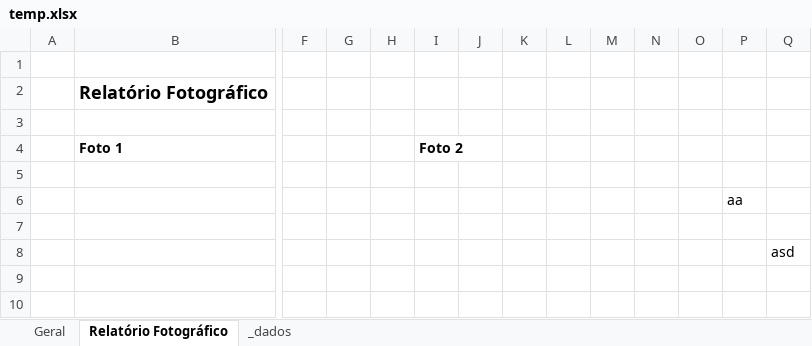
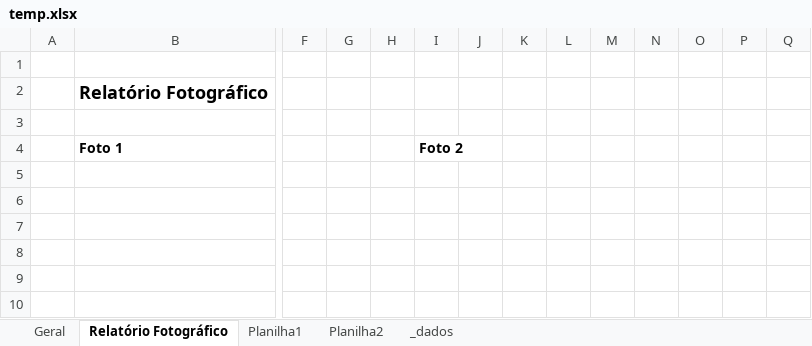
Before and after one commit to janderson-costa/Survey-Desktop, an Excel workbook: temp/temp.xlsx, sheet Relatório Fotográfico, drawn as a sheet; only a part is shown, gaps mark what is left out; values as stored, in another font and other column widths than the file's, no borders; charts and pictures not drawn; removed rows and columns are numbered as before the commit, all else as after; rows hold the shown columns only; the diff names each change by its address in the sheet, - before the commit and + after, or states it on an @@ line.

```diff
--- a/temp/temp.xlsx (sheet Relatório Fotográfico)
+++ b/temp/temp.xlsx (sheet Relatório Fotográfico)
+sheet tab: Planilha1
+sheet tab: Planilha2
-row 6:  |  |  |  |  |  |  |  |  |  |  |  | aa
-Q7: asd
+Q7: (empty)
+row 8: (empty)
```
Also changed, not shown: 11 other files.
